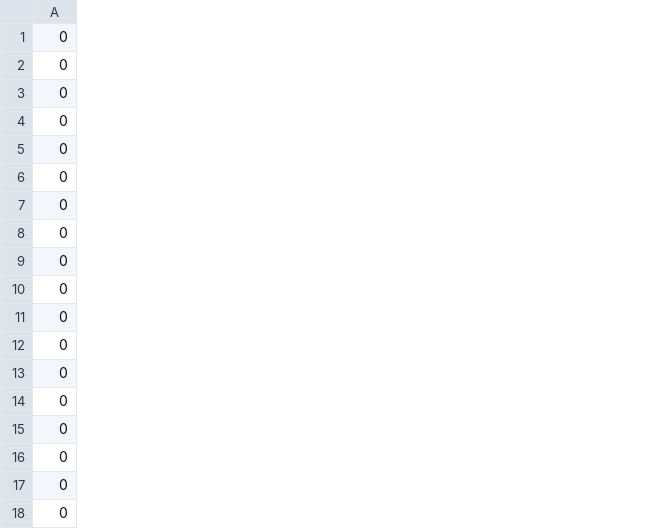
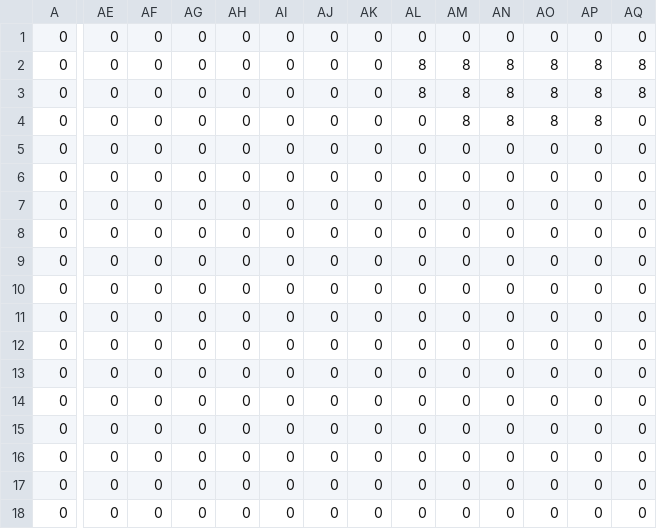
Before and after one commit to BottleGnomes/RogueLike-game, a CSV file: Content/Level1Event.csv, drawn as a sheet; only a part is shown, gaps mark what is left out; the diff covers the shown part only; the diff names each change by its address in the sheet, - before the commit and + after, or states it on an @@ line.

```diff
--- a/Content/Level1Event.csv
+++ b/Content/Level1Event.csv
+column AE, rows 1-18: all 0
+column AF, rows 1-18: all 0
+column AG, rows 1-18: all 0
+column AH, rows 1-18: all 0
+column AI, rows 1-18: all 0
+column AJ, rows 1-18: all 0
+column AK, rows 1-18: all 0
+column AL, rows 1-18: 0 | 8 | 8 | 0 | 0 | 0 | 0 | 0 | 0 | 0 | 0 | 0 | 0 | 0 | 0 | 0 | 0 | 0
+column AM, rows 1-18: 0 | 8 | 8 | 8 | 0 | 0 | 0 | 0 | 0 | 0 | 0 | 0 | 0 | 0 | 0 | 0 | 0 | 0
+column AN, rows 1-18: 0 | 8 | 8 | 8 | 0 | 0 | 0 | 0 | 0 | 0 | 0 | 0 | 0 | 0 | 0 | 0 | 0 | 0
+column AO, rows 1-18: 0 | 8 | 8 | 8 | 0 | 0 | 0 | 0 | 0 | 0 | 0 | 0 | 0 | 0 | 0 | 0 | 0 | 0
+column AP, rows 1-18: 0 | 8 | 8 | 8 | 0 | 0 | 0 | 0 | 0 | 0 | 0 | 0 | 0 | 0 | 0 | 0 | 0 | 0
+column AQ, rows 1-18: 0 | 8 | 8 | 0 | 0 | 0 | 0 | 0 | 0 | 0 | 0 | 0 | 0 | 0 | 0 | 0 | 0 | 0
```
Also changed, not shown: 7 added columns and 4 edited cells elsewhere in this file, Content/Level1.csv, bin/Windows/Debug/Content/Level1.csv, 19 other files.
